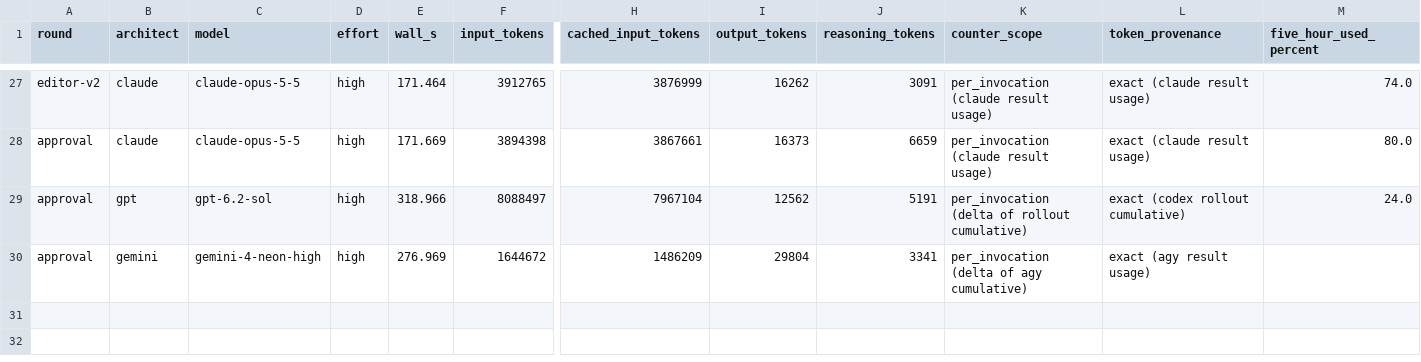
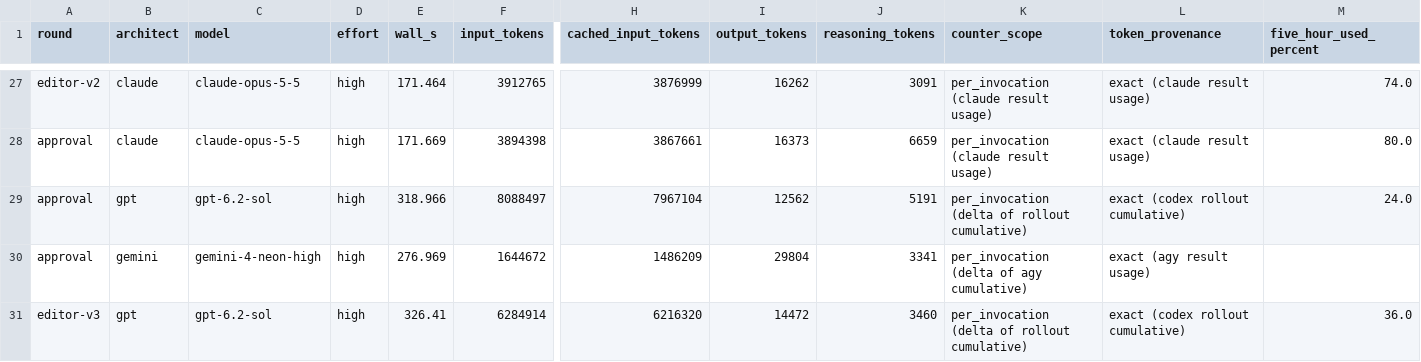
Before and after one commit to NSArtem/warcraft-i-decompile, a CSV file: docs/research/build-codegen-consilium/telemetry/resource-usage.csv, drawn as a sheet; only a part is shown, gaps mark what is left out; rows hold the shown columns only; the diff names each change by its address in the sheet, - before the commit and + after, or states it on an @@ line.

Commit message:
consilium: complete revision 3 in the reassigned editor round

```diff
--- a/docs/research/build-codegen-consilium/telemetry/resource-usage.csv
+++ b/docs/research/build-codegen-consilium/telemetry/resource-usage.csv
+row 31: editor-v3 | gpt | gpt-6.2-sol | high | 326.41 | 6284914 | 6216320 | 14472 | 3460 | per_invocation (delta of rollout cumulative) | exact (codex rollout cumulative) | 36.0
```
Also changed, not shown: 12 other files.
